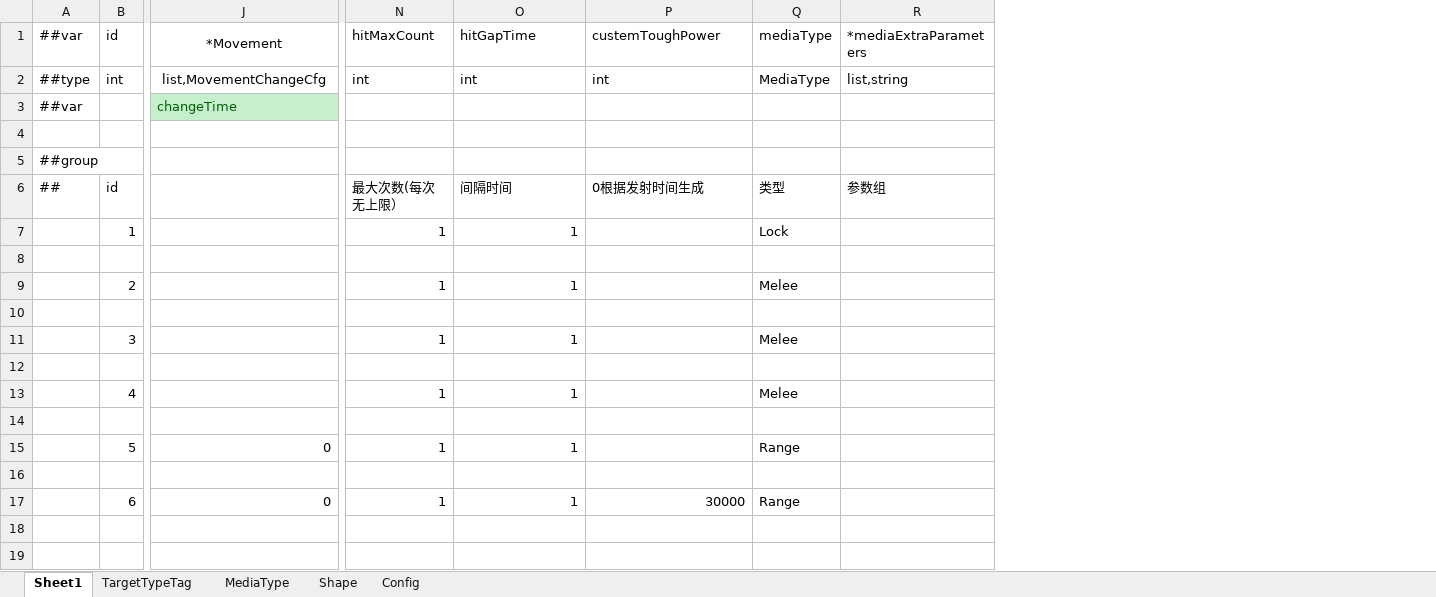
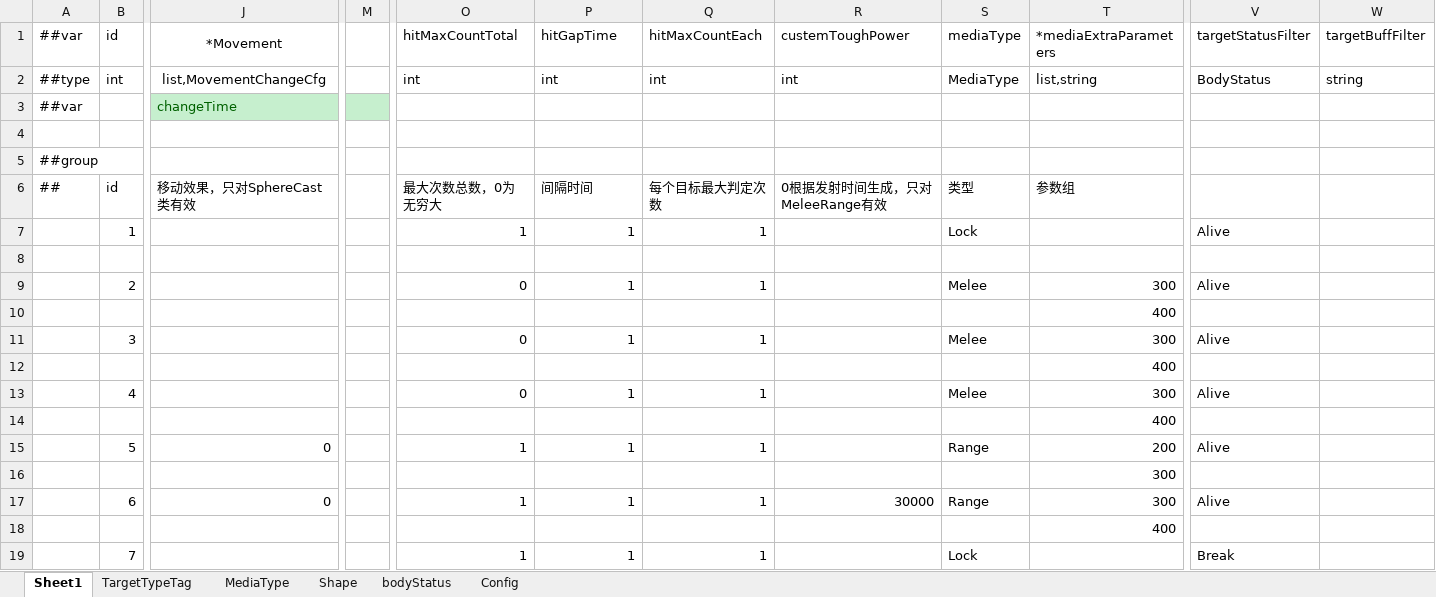
Before and after one commit to tyrdom/GameP, an Excel workbook: Tools/ExcelConfig/ExcelTables/skillMediaCfg.xlsx, sheet Sheet1, drawn as a sheet; only a part is shown, gaps mark what is left out; values as stored, in another font and other column widths than the file's, no borders; addresses are those after the commit; rows hold the shown columns only; the diff names each change by its address in the sheet, - before the commit and + after, or states it on an @@ line.

```diff
--- a/Tools/ExcelConfig/ExcelTables/skillMediaCfg.xlsx (sheet Sheet1)
+++ b/Tools/ExcelConfig/ExcelTables/skillMediaCfg.xlsx (sheet Sheet1)
+sheet tab: bodyStatus
+column M, empty
+column O (hitMaxCountTotal), rows 2-17: int |  |  |  | 最大次数总数，0为无穷大 | 1 |  | 0 |  | 0 |  | 0 |  | 1 |  | 1
+column V (targetStatusFilter), rows 2-17: BodyStatus |  |  |  |  | Alive |  | Alive |  | Alive |  | Alive |  | Alive |  | Alive
+column W (targetBuffFilter), row 2: string
-P1: hitMaxCount
+P1: hitGapTime
-Q1: hitGapTime
+Q1: hitMaxCountEach
-J6 (*Movement): (empty)
+J6 (*Movement): 移动效果，只对SphereCast类有效
-P6 (hitGapTime): 最大次数(每次无上限）
+P6 (hitGapTime): 间隔时间
-Q6 (hitMaxCountEach): 间隔时间
+Q6 (hitMaxCountEach): 每个目标最大判定次数
-R6 (custemToughPower): 0根据发射时间生成
+R6 (custemToughPower): 0根据发射时间生成，只对MeleeRange有效
-T9 (*mediaExtraParameters): (empty)
+T9 (*mediaExtraParameters): 300
-T10 (*mediaExtraParameters): (empty)
+T10 (*mediaExtraParameters): 400
-T11 (*mediaExtraParameters): (empty)
+T11 (*mediaExtraParameters): 300
-T12 (*mediaExtraParameters): (empty)
+T12 (*mediaExtraParameters): 400
-T13 (*mediaExtraParameters): (empty)
+T13 (*mediaExtraParameters): 300
-T14 (*mediaExtraParameters): (empty)
+T14 (*mediaExtraParameters): 400
-T15 (*mediaExtraParameters): (empty)
+T15 (*mediaExtraParameters): 200
-T16:T17 (*mediaExtraParameters): (empty)
+T16:T17 (*mediaExtraParameters): 300
+row 18:  |  |  |  |  |  |  |  |  | 400
+row 19:  | 7 |  |  | 1 | 1 | 1 |  | Lock |  | Break
```
Also changed, not shown: sheet MediaType, sheet Config, sheet Shape, Tools/ExcelConfig/ExcelTables/__enums__.xlsx, Tools/ExcelConfig/ExcelTables/skillActCfg.xlsx, 32 other files.
